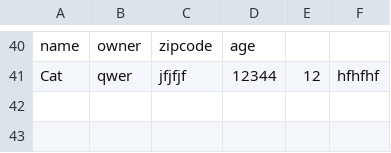
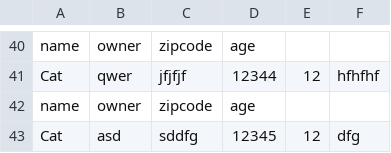
Before and after one commit to EDA-Teaching-RJH/assignment-mini-project-2-Vivo2005, a CSV file: pet_log.csv, drawn as a sheet; only a part is shown, gaps mark what is left out.

```diff
--- a/pet_log.csv
+++ b/pet_log.csv
@@ -41 +41,3 @@ name,owner,zipcode,age
 Cat,qwer,jfjfjf,12344,12,hfhfhf
+name,owner,zipcode,age
+Cat,asd,sddfg,12345,12,dfg
```
Also changed, not shown: 1 other file.
